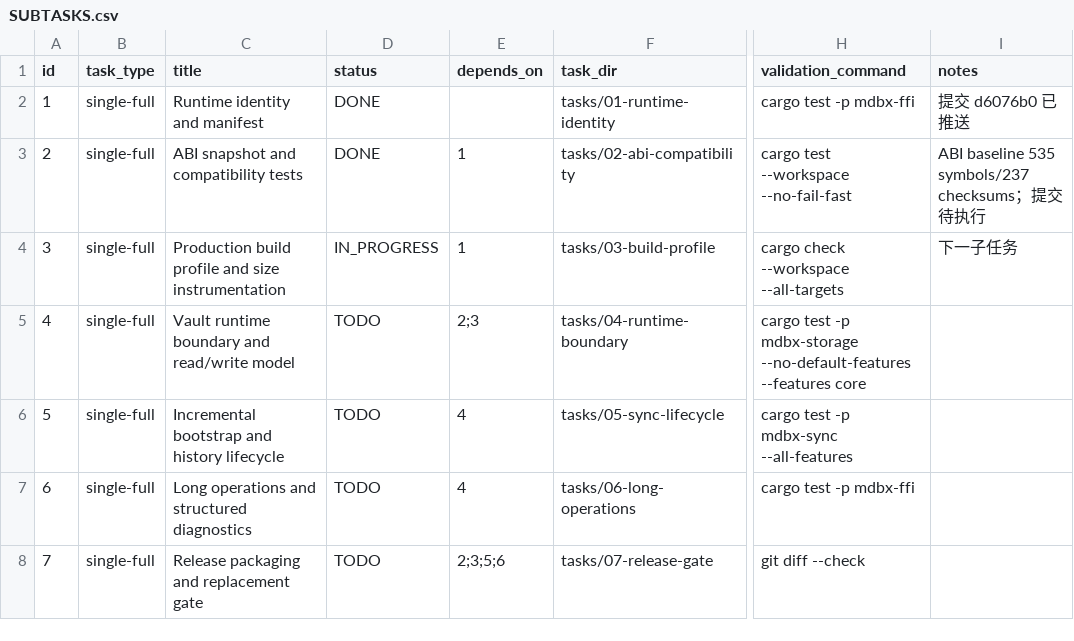
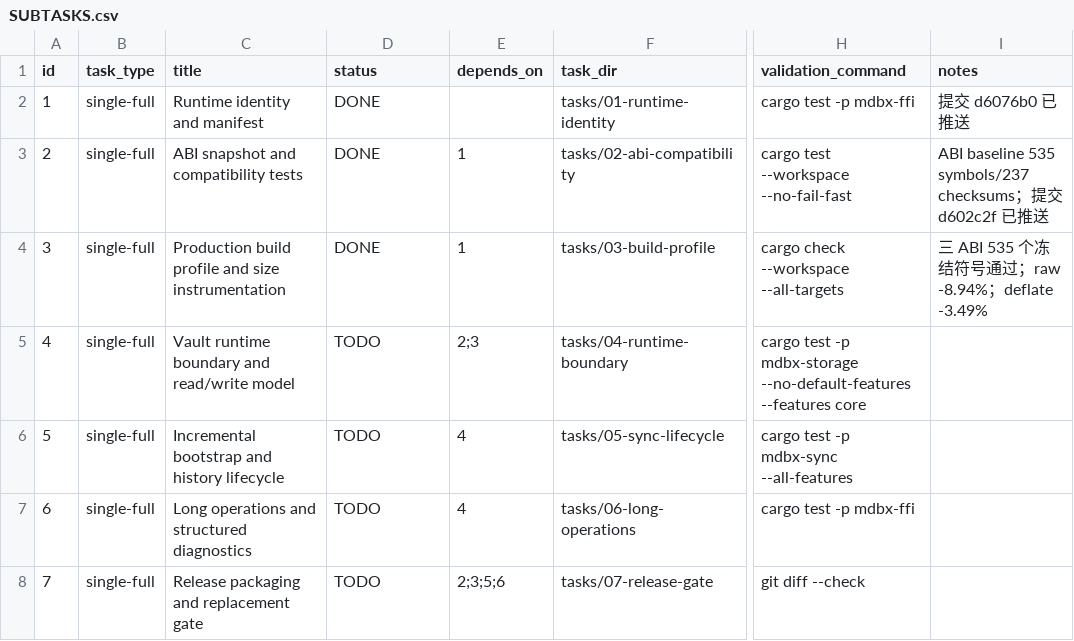
Before and after one commit to Monica-Pass/Mdbx, a CSV file: mdbx3-runtime-design/implementation/SUBTASKS.csv, drawn as a sheet; only a part is shown, gaps mark what is left out; the diff names each change by its address in the sheet, - before the commit and + after, or states it on an @@ line.

Commit message:
build: add MDBX3 production profile and size reports

```diff
--- a/mdbx3-runtime-design/implementation/SUBTASKS.csv
+++ b/mdbx3-runtime-design/implementation/SUBTASKS.csv
-I3 (notes): …提交待执行
+I3 (notes): …提交 d602c2f 已推送
-D4 (status): IN_PROGRESS
+D4 (status): DONE
-I4 (notes): 下一子任务
+I4 (notes): 三 ABI 535 个冻结符号通过；raw -8.94%；deflate -3.49%
```
Also changed, not shown: 12 other files.
